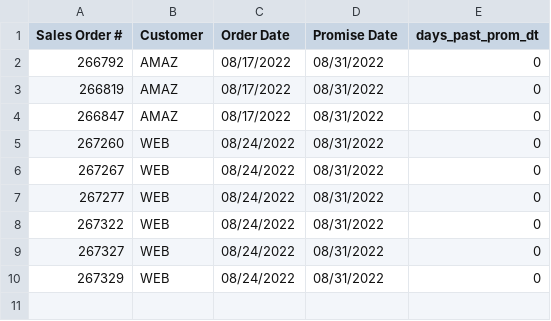
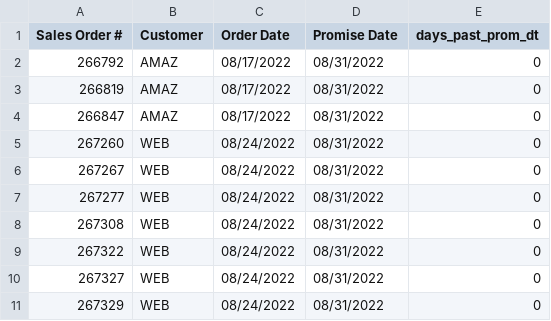
Before and after one commit to famcomfg/pi, a CSV file: out_dso_wrse_qoh_gt0_amaz_web_summ_dash.csv, drawn as a sheet; the diff names each change by its address in the sheet, - before the commit and + after, or states it on an @@ line.

```diff
--- a/out_dso_wrse_qoh_gt0_amaz_web_summ_dash.csv
+++ b/out_dso_wrse_qoh_gt0_amaz_web_summ_dash.csv
+row 8: 267308 | WEB | 08/24/2022 | 08/31/2022 | 0
```
Also changed, not shown: out_dso_wrse_qoh_gt0_amaz_web_dtl_dash.csv, out_dso_wrse_qoh_gt0_dtl_dash.csv, 1 other file.
